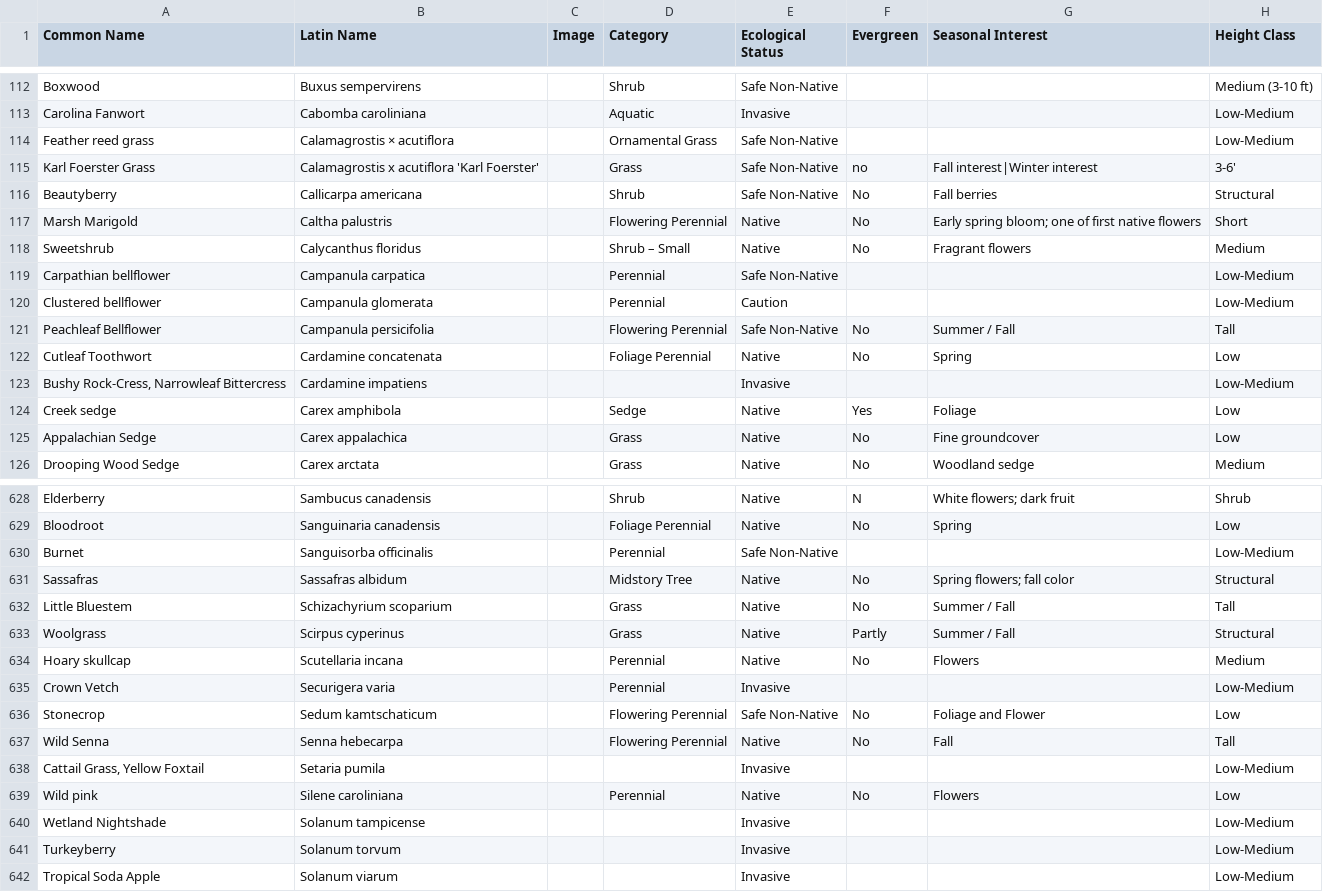
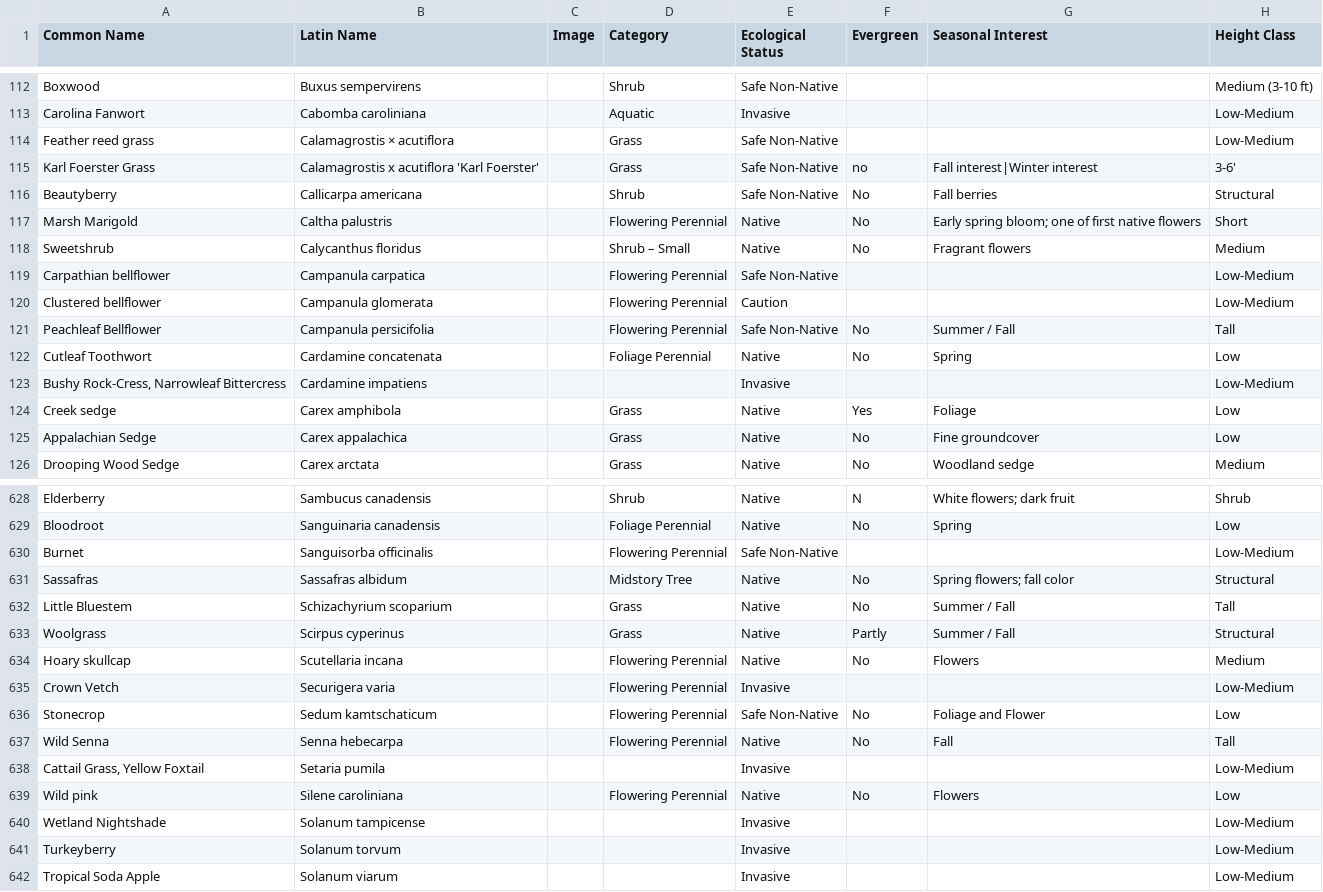
Before and after one commit to rsummmmers/plant-finder, a CSV file: dev/plants.csv, drawn as a sheet; only a part is shown, gaps mark what is left out; the diff covers the shown part only; the diff names each change by its address in the sheet, - before the commit and + after, or states it on an @@ line.

```diff
--- a/dev/plants.csv
+++ b/dev/plants.csv
-D114 (Category): Ornamental Grass
+D114 (Category): Grass
-D119:D120 (Category): Perennial
+D119:D120 (Category): Flowering Perennial
-D124 (Category): Sedge
+D124 (Category): Grass
-D630 (Category): Perennial
+D630 (Category): Flowering Perennial
-D634:D635 (Category): Perennial
+D634:D635 (Category): Flowering Perennial
-D639 (Category): Perennial
+D639 (Category): Flowering Perennial
```
Also changed, not shown: 93 edited cells elsewhere in this file.
